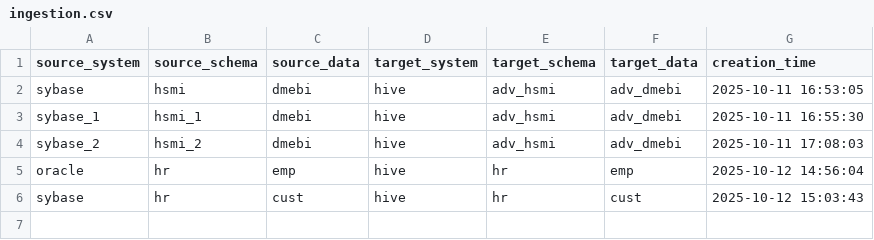
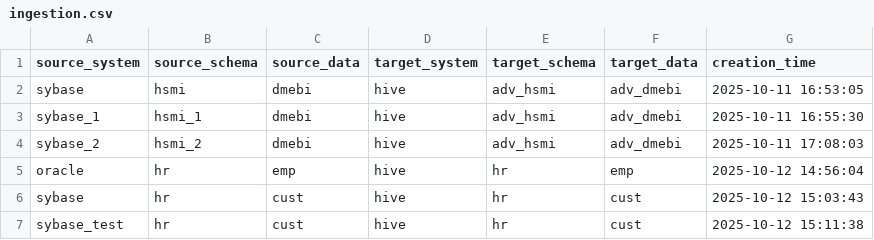
Before and after one commit to vamsha/data_ingestion, a CSV file: config/ingestion.csv, drawn as a sheet.

Commit message:
Add new row to config/ingestion.csv

```diff
--- a/config/ingestion.csv
+++ b/config/ingestion.csv
@@ -6 +6,2 @@ oracle,hr,emp,hive,hr,emp,2025-10-12 14:56:04
 sybase,hr,cust,hive,hr,cust,2025-10-12 15:03:43
+sybase_test,hr,cust,hive,hr,cust,2025-10-12 15:11:38
```
